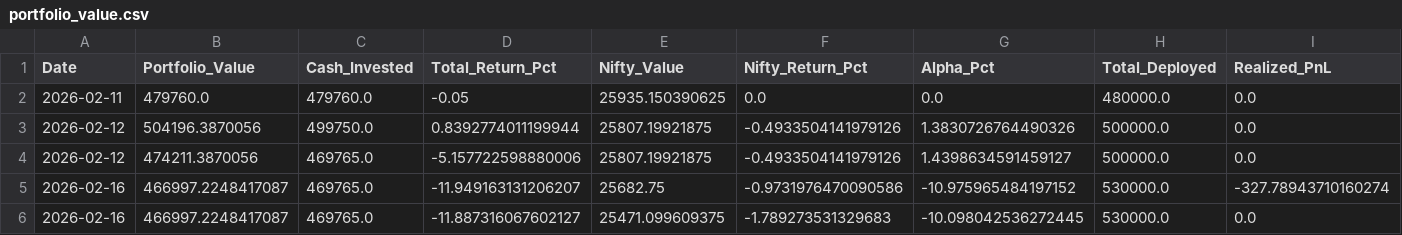
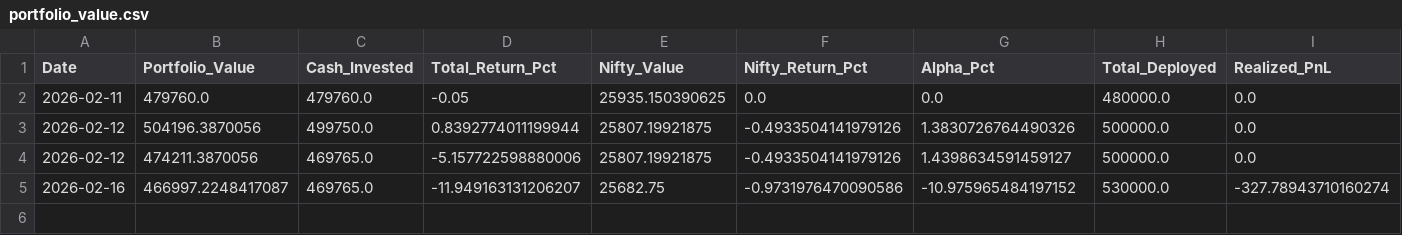
Before and after one commit to hitkarsh-singh/screener-tracker, a CSV file: data/portfolio_value.csv, drawn as a sheet; only a part is shown; rows hold the shown columns only; the diff names each change by its address in the sheet, - before the commit and + after, or states it on an @@ line.

```diff
--- a/data/portfolio_value.csv
+++ b/data/portfolio_value.csv
-row 6: 2026-02-16 | 466997.2248417087 | 469765.0 | -11.887316067602127 | 25471.099609375 | -1.789273531329683 | -10.098042536272445 | 530000.0 | 0.0
```
Also changed, not shown: 1 other file.
